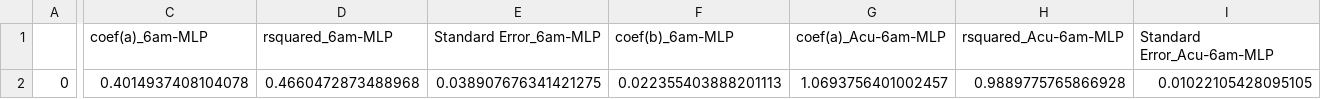
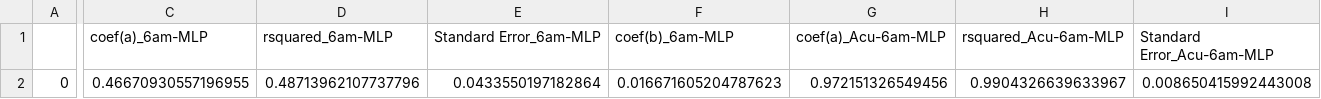
Before and after one commit to Rodrigomontenegrofarias/result, a CSV file: Prueba9.0.csv, drawn as a sheet; only a part is shown, gaps mark what is left out; the diff covers the shown part only; the diff names each change by its address in the sheet, - before the commit and + after, or states it on an @@ line.

Commit message:
commit message

```diff
--- a/Prueba9.0.csv
+++ b/Prueba9.0.csv
-C2 (coef(a)_6am-MLP): 0.4014937408104078
+C2 (coef(a)_6am-MLP): 0.46670930557196955
-D2 (rsquared_6am-MLP): 0.4660472873488968
+D2 (rsquared_6am-MLP): 0.48713962107737796
-E2 (Standard Error_6am-MLP): 0.038907676341421275
+E2 (Standard Error_6am-MLP): 0.0433550197182864
-F2 (coef(b)_6am-MLP): 0.022355403888201113
+F2 (coef(b)_6am-MLP): 0.016671605204787623
-G2 (coef(a)_Acu-6am-MLP): 1.0693756401002457
+G2 (coef(a)_Acu-6am-MLP): 0.972151326549456
-H2 (rsquared_Acu-6am-MLP): 0.9889775765866928
+H2 (rsquared_Acu-6am-MLP): 0.9904326639633967
-I2 (Standard Error_Acu-6am-MLP): 0.01022105428095105
+I2 (Standard Error_Acu-6am-MLP): 0.008650415992443008
```
Also changed, not shown: 1 edited cell elsewhere in this file.
